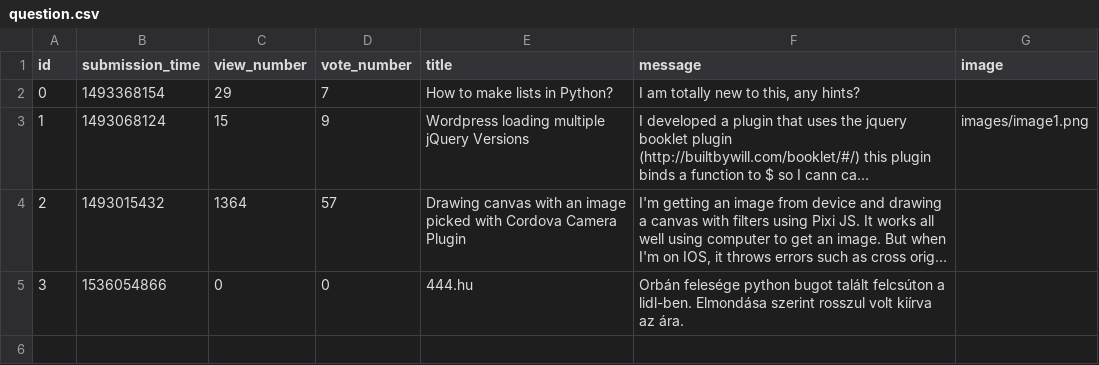
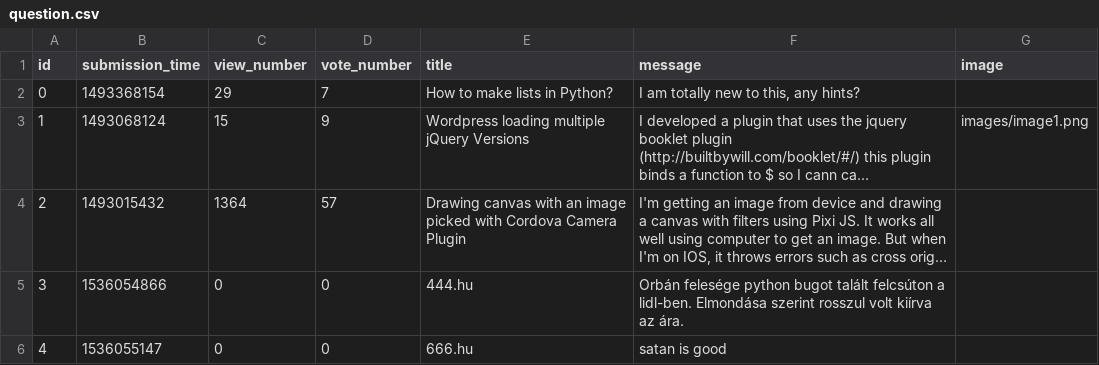
Before and after one commit to Doram13/Revenge-of-the-AskMate, a CSV file: question.csv, drawn as a sheet; long unchanged cells end in …; the diff names each change by its address in the sheet, - before the commit and + after, or states it on an @@ line.

```diff
--- a/question.csv
+++ b/question.csv
+row 6: 4 | 1536055147 | 0 | 0 | 666.hu | satan is good
```
Also changed, not shown: 1 other file.
